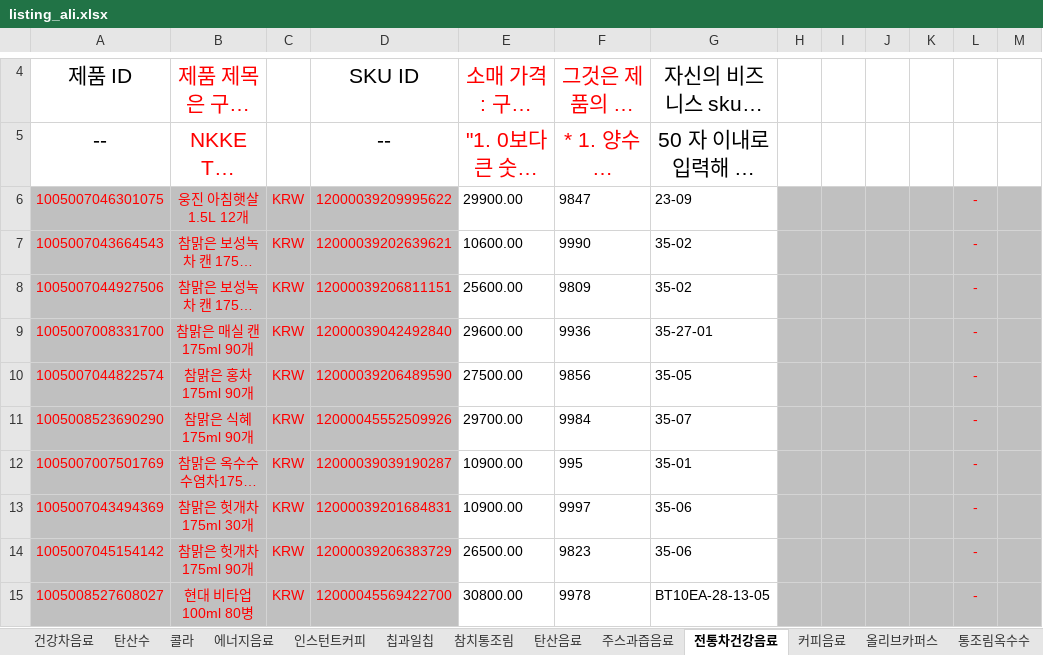
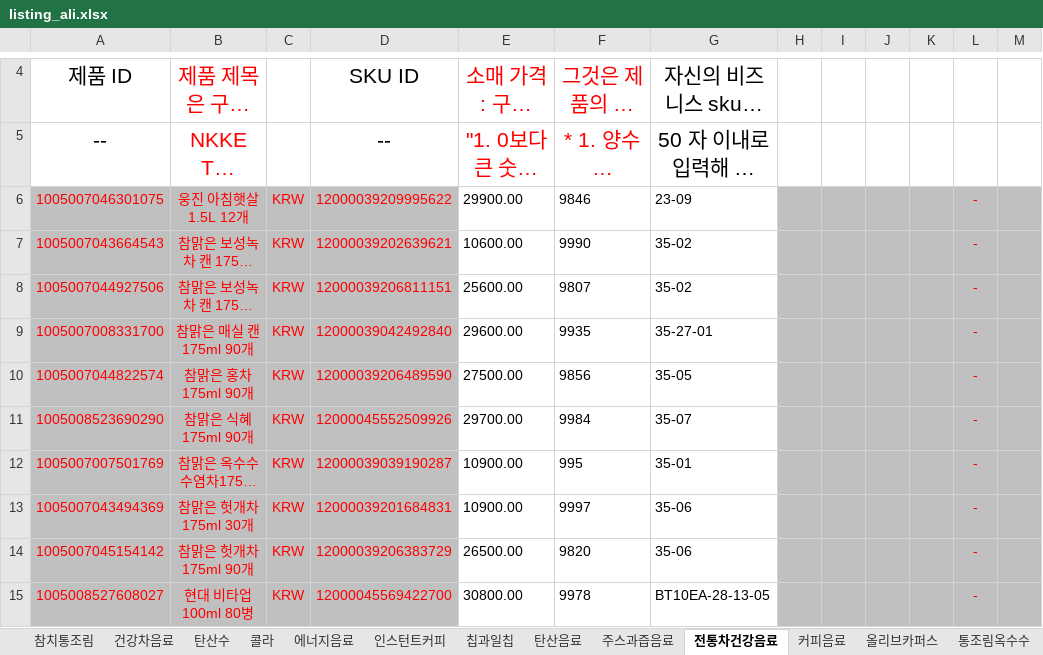
Before and after one commit to OURPROJECTDAO/work-automation-app, an Excel workbook: reference/listing_ali.xlsx, sheet 전통차건강음료, drawn as a sheet; only a part is shown, gaps mark what is left out; long unchanged cells end in …; values as stored, in another font and other column widths than the file's, no borders; the diff covers the shown part only; the diff names each change by its address in the sheet, - before the commit and + after, or states it on an @@ line.

```diff
--- a/reference/listing_ali.xlsx (sheet 전통차건강음료)
+++ b/reference/listing_ali.xlsx (sheet 전통차건강음료)
@@ sheet tab order changed: 참치통조림 | 건강차음료 | 탄산수 | 콜라 | 에너지음료 | 인스턴트커피 | 칩과일칩 | 탄산음료 | 주스과즙음료 | 전통차건강음료 | 커피음료 | 올리브카퍼스 | 통조림옥수수 @@
-F6: 9847
+F6: 9846
-F8: 9809
+F8: 9807
-F9: 9936
+F9: 9935
-F14: 9823
+F14: 9820
```
Also changed, not shown: 10 edited cells elsewhere in this sheet, sheet 참치통조림, sheet 햄축산통조림, sheet 주스과즙음료, sheet 커피음료, sheet 에너지음료, sheet 콜라, 6 more sheets, other sheet tabs.
